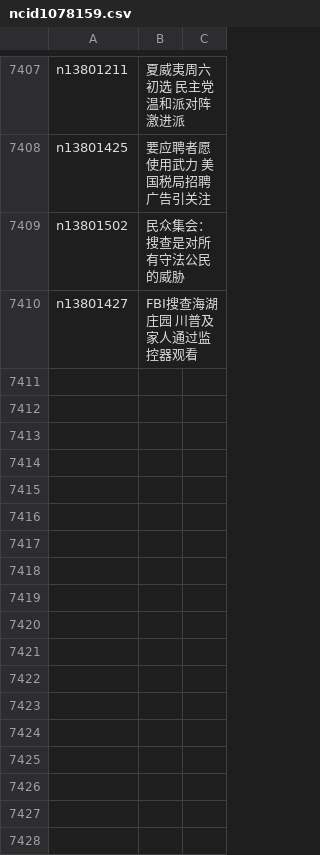
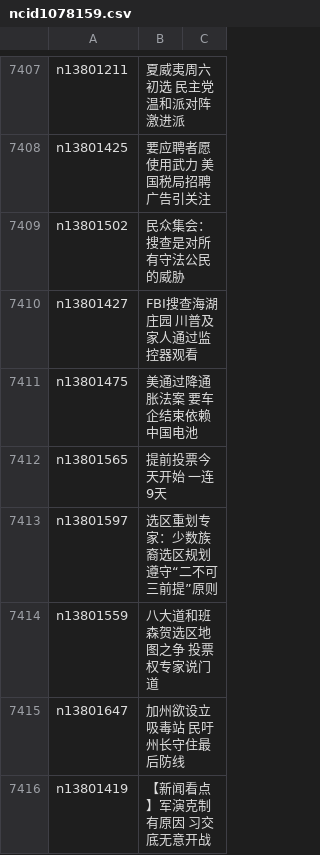
Before and after one commit to easy2view/epoch-news, a CSV file: indexes/ncid1078159.csv, drawn as a sheet; only a part is shown, gaps mark what is left out; the diff names each change by its address in the sheet, - before the commit and + after, or states it on an @@ line.

```diff
--- a/indexes/ncid1078159.csv
+++ b/indexes/ncid1078159.csv
+row 7411: n13801475 | 美通过降通胀法案 要车企结束依赖中国电池
+row 7412: n13801565 | 提前投票今天开始 一连9天
+row 7413: n13801597 | 选区重划专家：少数族裔选区规划遵守“二不可三前提”原则
+row 7414: n13801559 | 八大道和班森贺选区地图之争 投票权专家说门道
+row 7415: n13801647 | 加州欲设立吸毒站 民吁州长守住最后防线
+row 7416: n13801419 | 【新闻看点】军演克制有原因 习交底无意开战
```
Also changed, not shown: indexes/ncid1078160.csv, indexes/ncid277.csv, 56 other files.
